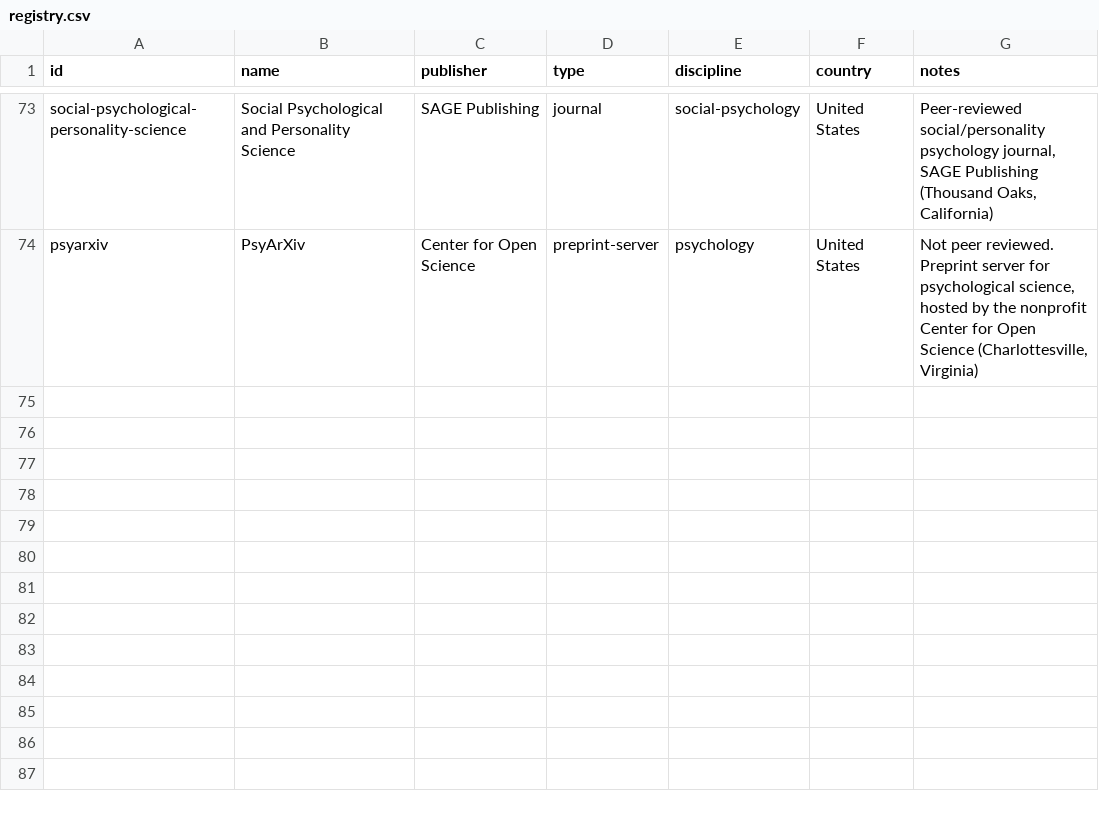
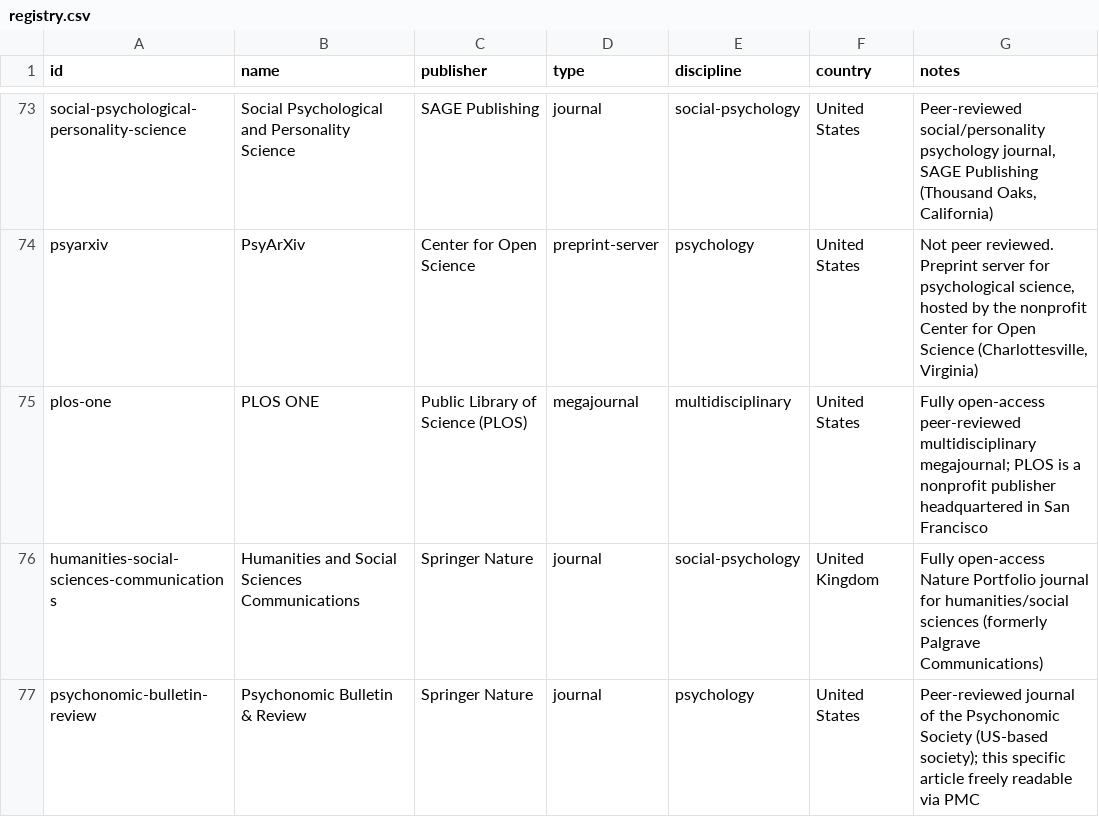
Before and after one commit to Kamaya22/recherche-hebdo, a CSV file: data/registry.csv, drawn as a sheet; only a part is shown, gaps mark what is left out; the diff names each change by its address in the sheet, - before the commit and + after, or states it on an @@ line.

```diff
--- a/data/registry.csv
+++ b/data/registry.csv
+row 75: plos-one | PLOS ONE | Public Library of Science (PLOS) | megajournal | multidisciplinary | United States | Fully open-access peer-reviewed multidisciplinary megajournal; PLOS is a nonprofit publisher headquartered in San Francisco
+row 76: humanities-social-sciences-communications | Humanities and Social Sciences Communications | Springer Nature | journal | social-psychology | United Kingdom | Fully open-access Nature Portfolio journal for humanities/social sciences (formerly Palgrave Communications)
+row 77: psychonomic-bulletin-review | Psychonomic Bulletin & Review | Springer Nature | journal | psychology | United States | Peer-reviewed journal of the Psychonomic Society (US-based society); this specific article freely readable via PMC
```
Also changed, not shown: 2 other files.
